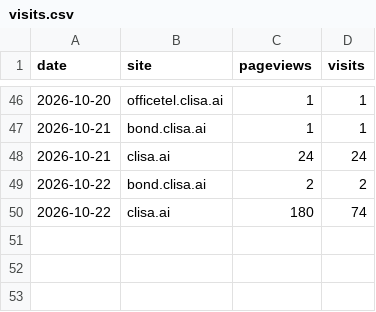
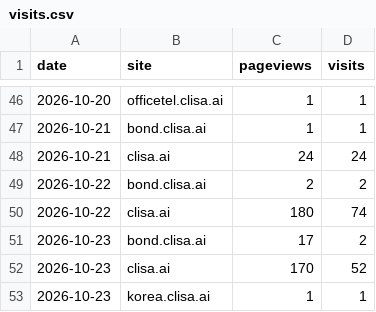
Before and after one commit to kojaeseong/clisa_bond, a CSV file: data/visits.csv, drawn as a sheet; only a part is shown, gaps mark what is left out; the diff names each change by its address in the sheet, - before the commit and + after, or states it on an @@ line.

```diff
--- a/data/visits.csv
+++ b/data/visits.csv
+row 51: 2026-10-23 | bond.clisa.ai | 17 | 2
+row 52: 2026-10-23 | clisa.ai | 170 | 52
+row 53: 2026-10-23 | korea.clisa.ai | 1 | 1
```
Also changed, not shown: data/referers.csv, 1 other file.
